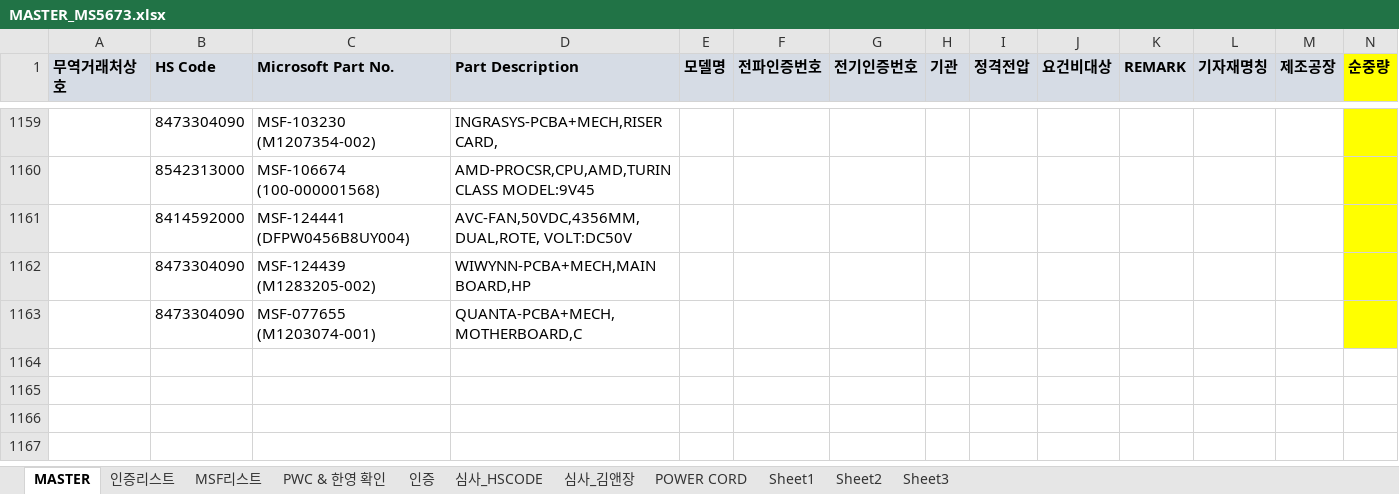
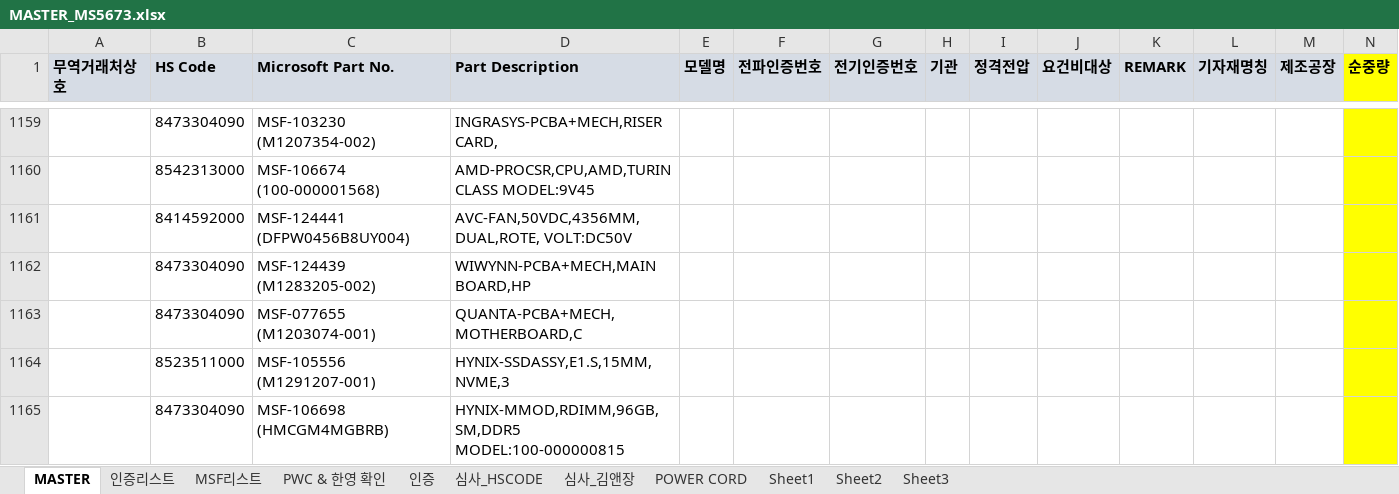
Before and after one commit to helloboraS/MS_PDF-TO-EXCEL, an Excel workbook: MASTER_MS5673.xlsx, sheet MASTER, drawn as a sheet; only a part is shown, gaps mark what is left out; values as stored, in another font and other column widths than the file's, no borders; conditional formats not drawn; the diff names each change by its address in the sheet, - before the commit and + after, or states it on an @@ line.

```diff
--- a/MASTER_MS5673.xlsx (sheet MASTER)
+++ b/MASTER_MS5673.xlsx (sheet MASTER)
+row 1164:  | 8523511000 | MSF-105556 (M1291207-001) | HYNIX-SSDASSY,E1.S,15MM,NVME,3
+row 1165:  | 8473304090 | MSF-106698 (HMCGM4MGBRB) | HYNIX-MMOD,RDIMM,96GB,SM,DDR5 MODEL:100-000000815
```
Also changed, not shown: sheet MSF리스트.
